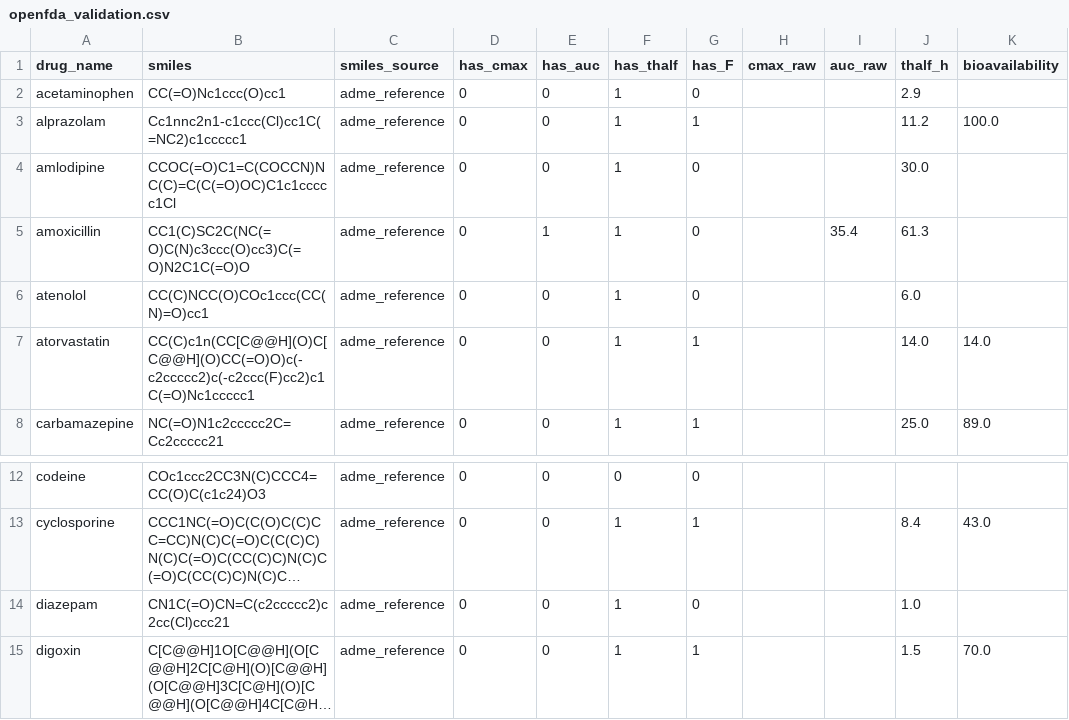
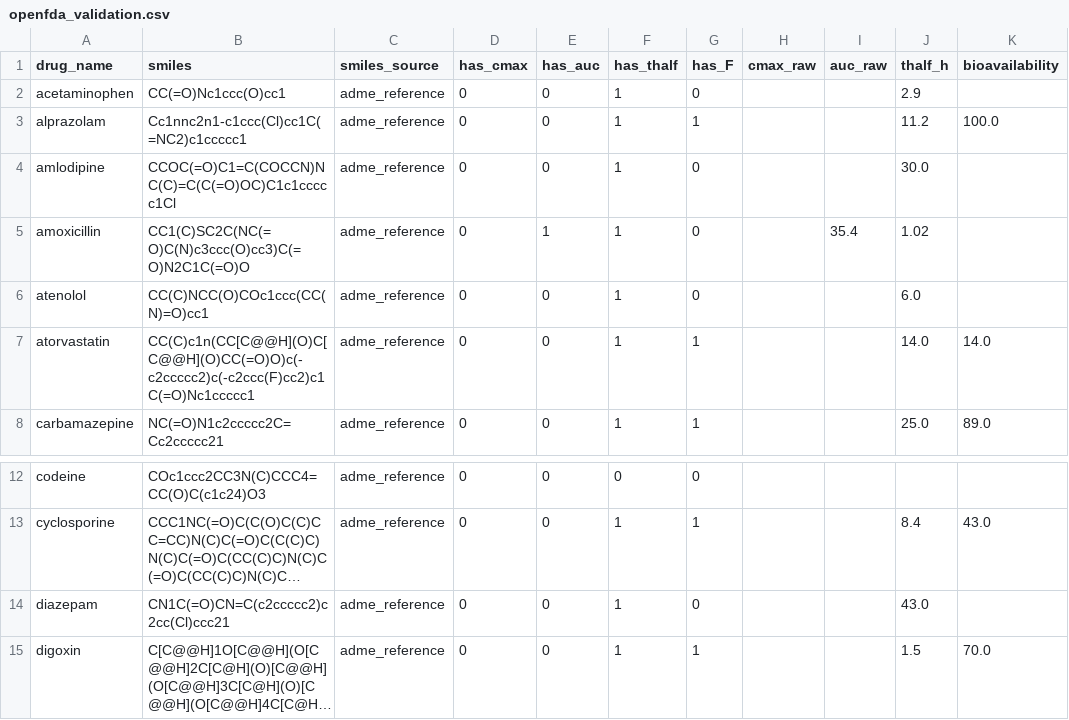
Before and after one commit to jam-sudo/Omega, a CSV file: data/ml/clinical/openfda_validation.csv, drawn as a sheet; only a part is shown, gaps mark what is left out; long unchanged cells end in …; the diff names each change by its address in the sheet, - before the commit and + after, or states it on an @@ line.

```diff
--- a/data/ml/clinical/openfda_validation.csv
+++ b/data/ml/clinical/openfda_validation.csv
-J5 (thalf_h): 61.3
+J5 (thalf_h): 1.02
-J14 (thalf_h): 1.0
+J14 (thalf_h): 43.0
```
Also changed, not shown: data/ml/clinical/openfda_pk_extracted.csv, 3 other files.
